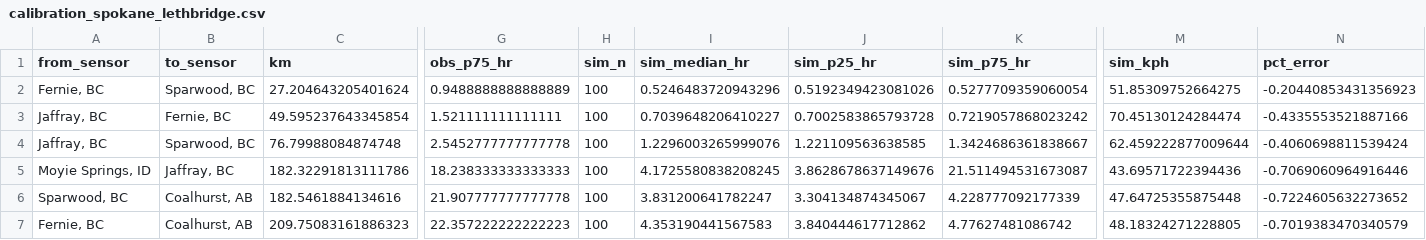
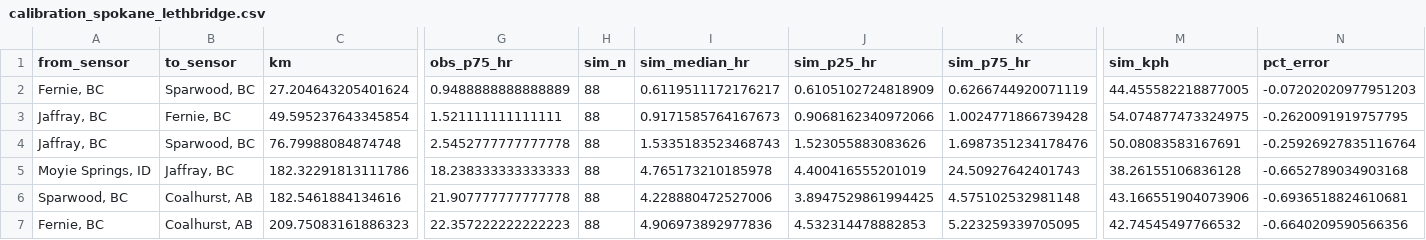
Before and after one commit to NatLabRockies/altrios, a CSV file: applications/corridor_inputs/calibration_spokane_lethbridge.csv, drawn as a sheet; only a part is shown, gaps mark what is left out; the diff covers the shown part only; the diff names each change by its address in the sheet, - before the commit and + after, or states it on an @@ line.

```diff
--- a/applications/corridor_inputs/calibration_spokane_lethbridge.csv
+++ b/applications/corridor_inputs/calibration_spokane_lethbridge.csv
-H2:H7 (sim_n): 100
+H2:H7 (sim_n): 88
-I2 (sim_median_hr): 0.5246483720943296
+I2 (sim_median_hr): 0.6119511172176217
-J2 (sim_p25_hr): 0.5192349423081026
+J2 (sim_p25_hr): 0.6105102724818909
-K2 (sim_p75_hr): 0.5277709359060054
+K2 (sim_p75_hr): 0.6266744920071119
-M2 (sim_kph): 51.85309752664275
+M2 (sim_kph): 44.455582218877005
-N2 (pct_error): -0.20440853431356923
+N2 (pct_error): -0.07202020977951203
-I3 (sim_median_hr): 0.7039648206410227
+I3 (sim_median_hr): 0.9171585764167673
-J3 (sim_p25_hr): 0.7002583865793728
+J3 (sim_p25_hr): 0.9068162340972066
-K3 (sim_p75_hr): 0.7219057868023242
+K3 (sim_p75_hr): 1.0024771866739428
-M3 (sim_kph): 70.45130124284474
+M3 (sim_kph): 54.074877473324975
-N3 (pct_error): -0.4335553521887166
+N3 (pct_error): -0.2620091919757795
-I4 (sim_median_hr): 1.2296003265999076
+I4 (sim_median_hr): 1.5335183523468743
-J4 (sim_p25_hr): 1.221109563638585
+J4 (sim_p25_hr): 1.523055883083626
-K4 (sim_p75_hr): 1.3424686361838667
+K4 (sim_p75_hr): 1.6987351234178476
-M4 (sim_kph): 62.459222877009644
+M4 (sim_kph): 50.08083583167691
-N4 (pct_error): -0.4060698811539424
+N4 (pct_error): -0.25926927835116764
-I5 (sim_median_hr): 4.1725580838208245
+I5 (sim_median_hr): 4.765173210185978
-J5 (sim_p25_hr): 3.8628678637149676
+J5 (sim_p25_hr): 4.400416555201019
-K5 (sim_p75_hr): 21.511494531673087
+K5 (sim_p75_hr): 24.50927642401743
-M5 (sim_kph): 43.69571722394436
+M5 (sim_kph): 38.26155106836128
-N5 (pct_error): -0.7069060964916446
+N5 (pct_error): -0.6652789034903168
-I6 (sim_median_hr): 3.831200641782247
+I6 (sim_median_hr): 4.228880472527006
-J6 (sim_p25_hr): 3.304134874345067
+J6 (sim_p25_hr): 3.8947529861994425
-K6 (sim_p75_hr): 4.228777092177339
+K6 (sim_p75_hr): 4.575102532981148
-M6 (sim_kph): 47.64725355875448
+M6 (sim_kph): 43.166551904073906
-N6 (pct_error): -0.7224605632273652
+N6 (pct_error): -0.6936518824610681
-I7 (sim_median_hr): 4.353190441567583
+I7 (sim_median_hr): 4.906973892977836
-J7 (sim_p25_hr): 3.840444617712862
+J7 (sim_p25_hr): 4.532314478882853
-K7 (sim_p75_hr): 4.77627481086742
+K7 (sim_p75_hr): 5.223259339705095
-M7 (sim_kph): 48.18324271228805
+M7 (sim_kph): 42.74545497766532
-N7 (pct_error): -0.7019383470340579
+N7 (pct_error): -0.6640209590566356
```
Also changed, not shown: 24 edited cells elsewhere in this file, applications/corridor_inputs/calibration_toronto_battle_creek.csv, applications/corridor_inputs/calibration_winnipeg_chicago.csv, 37 other files.
